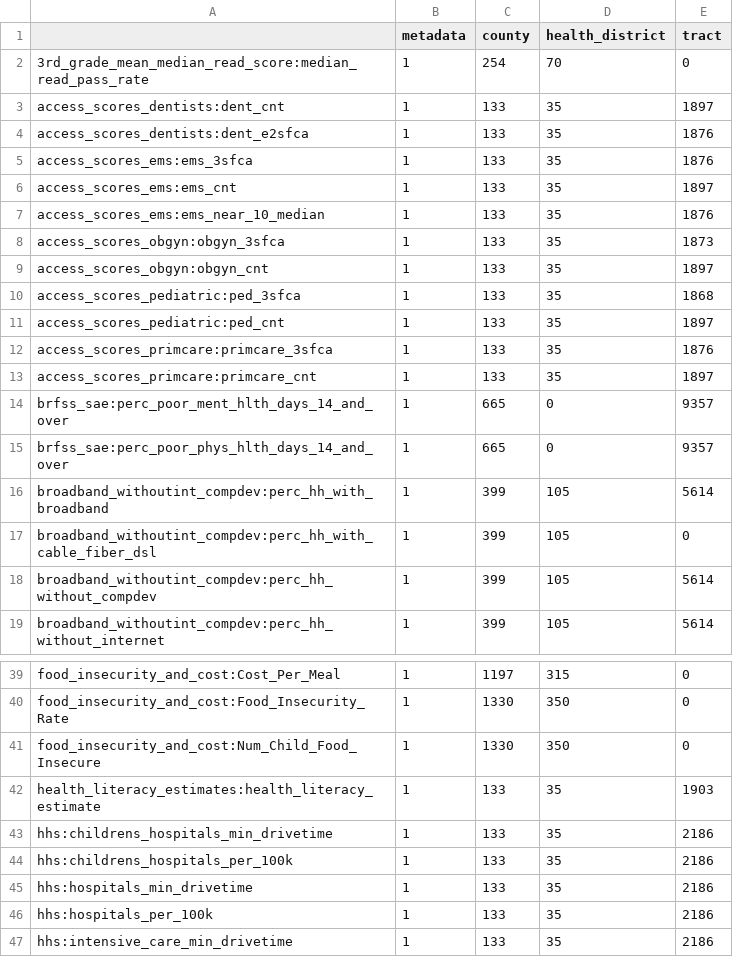
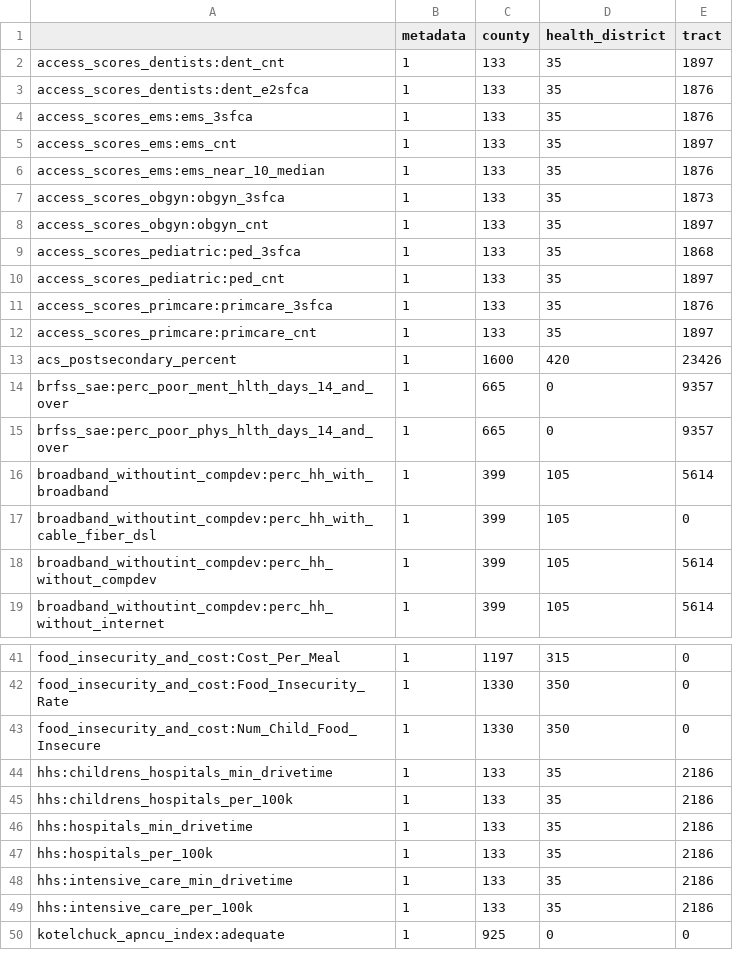
Before and after one commit to uva-bi-sdad/community_example, a CSV file: docs/data/coverage.csv, drawn as a sheet; only a part is shown, gaps mark what is left out; the shorter side is filled out with more unchanged rows; the diff covers the shown part only.

```diff
--- a/docs/data/coverage.csv
+++ b/docs/data/coverage.csv
@@ -1,3 +1,2 @@
 "","metadata","county","health_district","tract"
-"3rd_grade_mean_median_read_score:median_read_pass_rate",1,254,70,0
 "access_scores_dentists:dent_cnt",1,133,35,1897
@@ -13,2 +12,3 @@
 "access_scores_primcare:primcare_cnt",1,133,35,1897
+"acs_postsecondary_percent",1,1600,420,23426
 "brfss_sae:perc_poor_ment_hlth_days_14_and_over",1,665,0,9357
@@ -41,3 +43,2 @@
 "food_insecurity_and_cost:Num_Child_Food_Insecure",1,1330,350,0
-"health_literacy_estimates:health_literacy_estimate",1,133,35,1903
 "hhs:childrens_hospitals_min_drivetime",1,133,35,2186
```
Also changed, not shown: 12 added rows, 10 removed rows and 6 edited cells elsewhere in this file, 11 other files.
